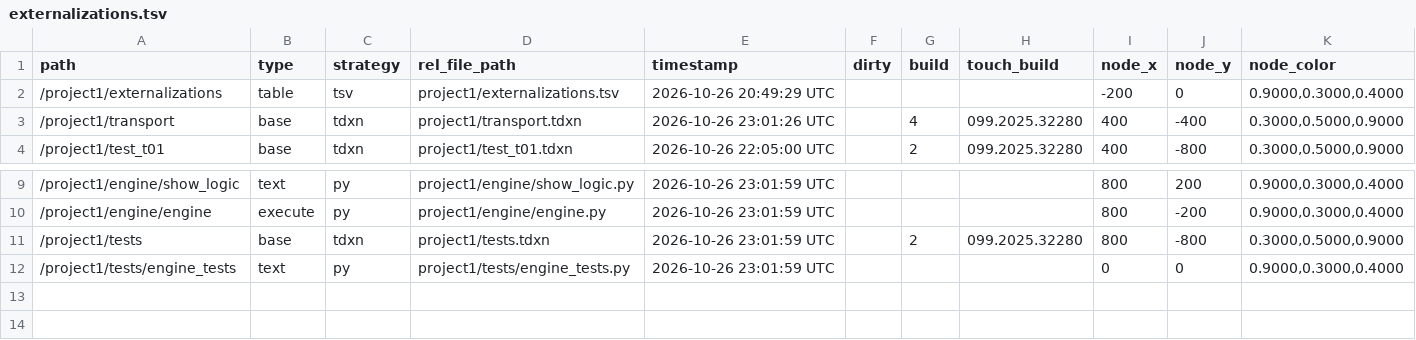
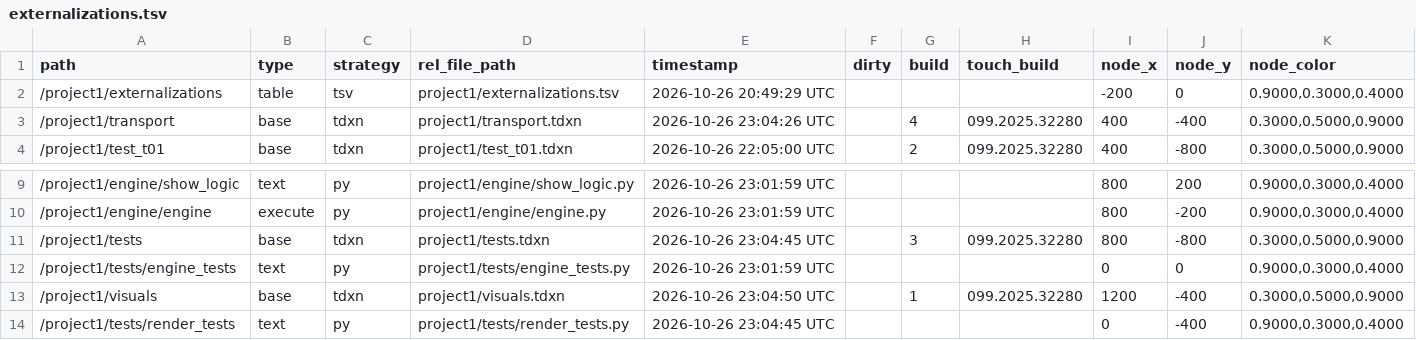
Before and after one commit to neon99999/Interactive-Dance, a TSV file: TouchDesigner/project1/externalizations.tsv, drawn as a sheet; only a part is shown, gaps mark what is left out.

```diff
--- a/TouchDesigner/project1/externalizations.tsv
+++ b/TouchDesigner/project1/externalizations.tsv
@@ -2,3 +2,3 @@ path	type	strategy	rel_file_path	timestamp	dirty	build	touch_build	node_x	node_y
 /project1/externalizations	table	tsv	project1/externalizations.tsv	2026-10-26 20:49:29 UTC				-200	0	0.9000,0.3000,0.4000
-/project1/transport	base	tdxn	project1/transport.tdxn	2026-10-26 23:01:26 UTC		4	099.2025.32280	400	-400	0.3000,0.5000,0.9000
+/project1/transport	base	tdxn	project1/transport.tdxn	2026-10-26 23:04:26 UTC		4	099.2025.32280	400	-400	0.3000,0.5000,0.9000
 /project1/test_t01	base	tdxn	project1/test_t01.tdxn	2026-10-26 22:05:00 UTC		2	099.2025.32280	400	-800	0.3000,0.5000,0.9000
@@ -10,3 +10,5 @@ path	type	strategy	rel_file_path	timestamp	dirty	build	touch_build	node_x	node_y
 /project1/engine/engine	execute	py	project1/engine/engine.py	2026-10-26 23:01:59 UTC				800	-200	0.9000,0.3000,0.4000
-/project1/tests	base	tdxn	project1/tests.tdxn	2026-10-26 23:01:59 UTC		2	099.2025.32280	800	-800	0.3000,0.5000,0.9000
+/project1/tests	base	tdxn	project1/tests.tdxn	2026-10-26 23:04:45 UTC		3	099.2025.32280	800	-800	0.3000,0.5000,0.9000
 /project1/tests/engine_tests	text	py	project1/tests/engine_tests.py	2026-10-26 23:01:59 UTC				0	0	0.9000,0.3000,0.4000
+/project1/visuals	base	tdxn	project1/visuals.tdxn	2026-10-26 23:04:50 UTC		1	099.2025.32280	1200	-400	0.3000,0.5000,0.9000
+/project1/tests/render_tests	text	py	project1/tests/render_tests.py	2026-10-26 23:04:45 UTC				0	-400	0.9000,0.3000,0.4000
```
Also changed, not shown: 5 other files.
